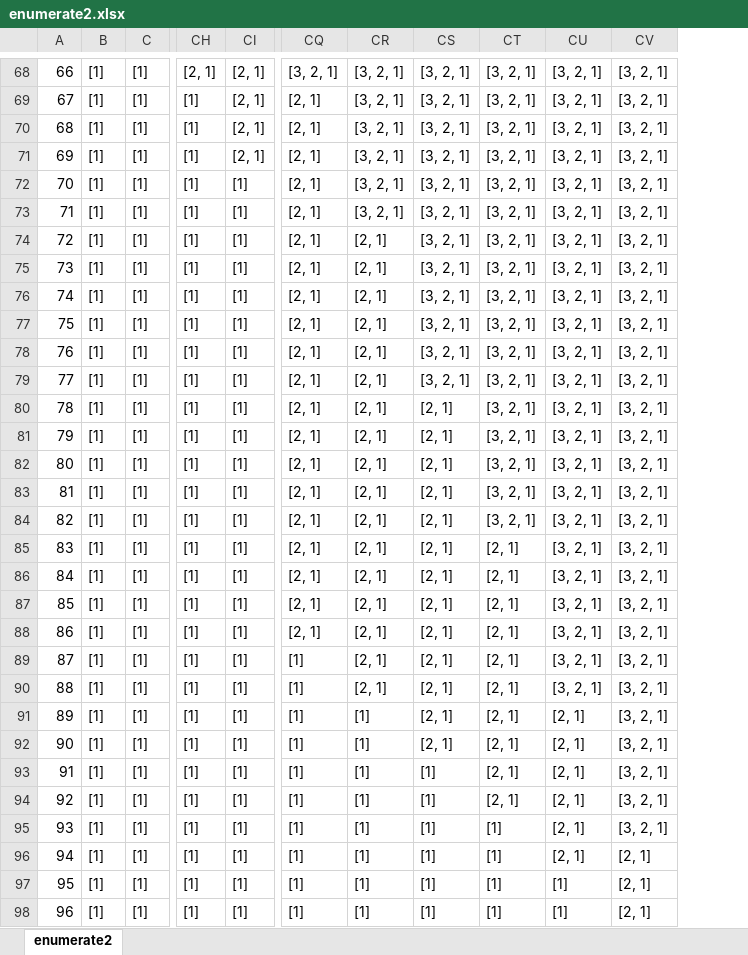
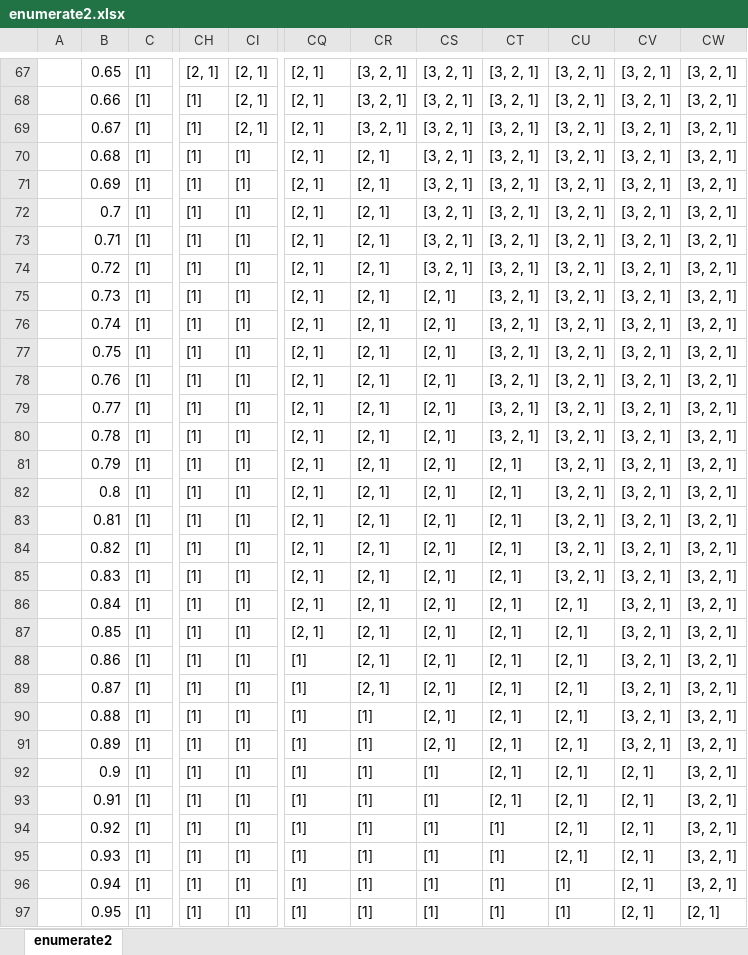
Before and after one commit to harrywan99/weekModel, an Excel workbook: enumerate2.xlsx, sheet enumerate2, drawn as a sheet; only a part is shown, gaps mark what is left out; values as stored, in another font and other column widths than the file's, no borders; removed rows and columns are numbered as before the commit, all else as after; rows hold the shown columns only; the diff covers the shown part only; the diff names each change by its address in the sheet, - before the commit and + after, or states it on an @@ line.

Commit message:
enhanced enumerate

```diff
--- a/enumerate2.xlsx (sheet enumerate2)
+++ b/enumerate2.xlsx (sheet enumerate2)
-column A, rows 68-83: 66 | 67 | 68 | 69 | 70 | 71 | 72 | 73 | 74 | 75 | 76 | 77 | 78 | 79 | 80 | 81; rows 85-98: 83 | 84 | 85 | 86 | 87 | 88 | 89 | 90 | 91 | 92 | 93 | 94 | 95 | 96
-column B, rows 68-83: all [1]; rows 85-98: all [1]
+column A, empty
+column B, rows 67-86: 0.65 | 0.66 | 0.67 | 0.68 | 0.69 | 0.7 | 0.71 | 0.72 | 0.73 | 0.74 | 0.75 | 0.76 | 0.77 | 0.78 | 0.79 | 0.8 | 0.81 | 0.82 | 0.83 | 0.84; rows 88-97: 0.86 | 0.87 | 0.88 | 0.89 | 0.9 | 0.91 | 0.92 | 0.93 | 0.94 | 0.95
+column CW, rows 67-86: all [3, 2, 1]; rows 88-97: [3, 2, 1] | [3, 2, 1] | [3, 2, 1] | [3, 2, 1] | [3, 2, 1] | [3, 2, 1] | [3, 2, 1] | [3, 2, 1] | [3, 2, 1] | [2, 1]
-CQ67: [3, 2, 1]
+CQ67: [2, 1]
-CI70: [2, 1]
+CI70: [1]
-CR70:CR72: [3, 2, 1]
+CR70:CR72: [2, 1]
-CS75:CS78: [3, 2, 1]
+CS75:CS78: [2, 1]
-CT81:CT82: [3, 2, 1]
+CT81:CT82: [2, 1]
-row 84: 82 | [1] | [1] | [1] | [1] | [2, 1] | [2, 1] | [2, 1] | [3, 2, 1] | [3, 2, 1] | [3, 2, 1]
-CU86: [3, 2, 1]
+CU86: [2, 1]
+row 87:  | 0.85 | [1] | [1] | [1] | [2, 1] | [2, 1] | [2, 1] | [2, 1] | [2, 1] | [3, 2, 1] | [3, 2, 1]
-CU88:CU89: [3, 2, 1]
+CU88:CU89: [2, 1]
-CV92:CV94: [3, 2, 1]
+CV92:CV94: [2, 1]
```
Also changed, not shown: 7 added rows, 6 removed rows and 37 edited cells elsewhere in this sheet.
